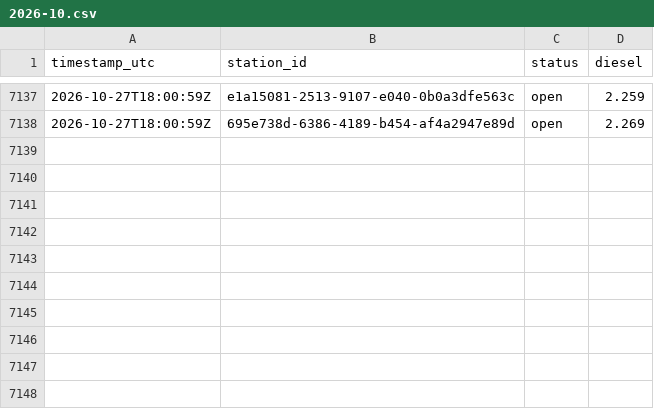
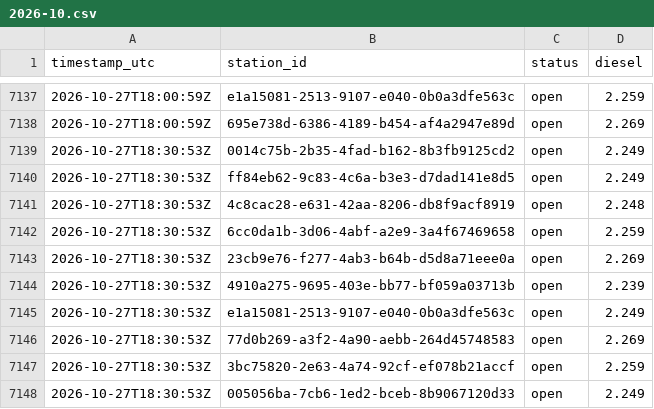
Before and after one commit to Hannibal2404/Tanken, a CSV file: data/prices/2026-10.csv, drawn as a sheet; only a part is shown, gaps mark what is left out.

```diff
--- a/data/prices/2026-10.csv
+++ b/data/prices/2026-10.csv
@@ -7138 +7138,11 @@ timestamp_utc,station_id,status,diesel
 2026-10-27T18:00:59Z,695e738d-6386-4189-b454-af4a2947e89d,open,2.269
+2026-10-27T18:30:53Z,0014c75b-2b35-4fad-b162-8b3fb9125cd2,open,2.249
+2026-10-27T18:30:53Z,ff84eb62-9c83-4c6a-b3e3-d7dad141e8d5,open,2.249
+2026-10-27T18:30:53Z,4c8cac28-e631-42aa-8206-db8f9acf8919,open,2.248
+2026-10-27T18:30:53Z,6cc0da1b-3d06-4abf-a2e9-3a4f67469658,open,2.259
+2026-10-27T18:30:53Z,23cb9e76-f277-4ab3-b64b-d5d8a71eee0a,open,2.269
+2026-10-27T18:30:53Z,4910a275-9695-403e-bb77-bf059a03713b,open,2.239
+2026-10-27T18:30:53Z,e1a15081-2513-9107-e040-0b0a3dfe563c,open,2.249
+2026-10-27T18:30:53Z,77d0b269-a3f2-4a90-aebb-264d45748583,open,2.269
+2026-10-27T18:30:53Z,3bc75820-2e63-4a74-92cf-ef078b21accf,open,2.259
+2026-10-27T18:30:53Z,005056ba-7cb6-1ed2-bceb-8b9067120d33,open,2.249
```
Also changed, not shown: 1 other file.
